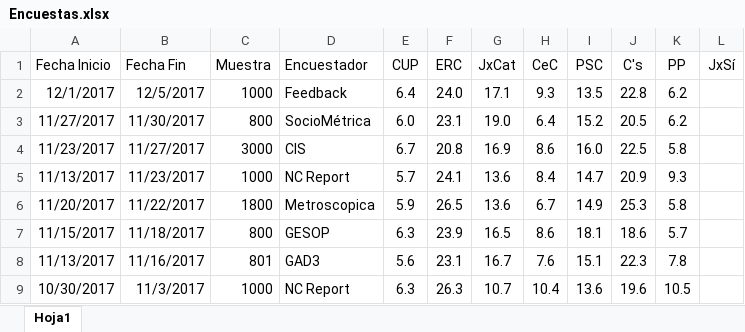
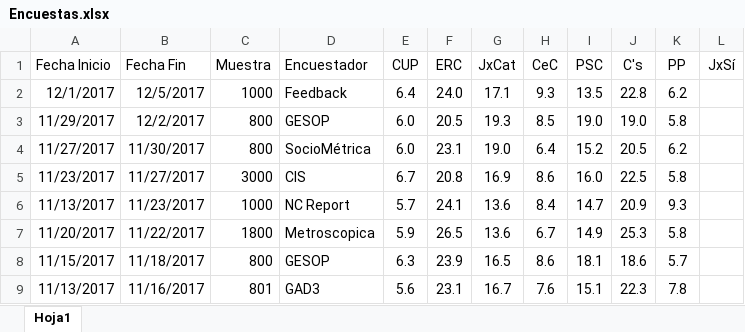
Before and after one commit to ChusCarro/1datomas, an Excel workbook: Cat21D/Encuestas.xlsx, sheet Hoja1, drawn as a sheet; only a part is shown; the shorter side is filled out with more unchanged rows; values as stored, in another font and other column widths than the file's, no borders; the diff names each change by its address in the sheet, - before the commit and + after, or states it on an @@ line.

Commit message:
Add files via upload

```diff
--- a/Cat21D/Encuestas.xlsx (sheet Hoja1)
+++ b/Cat21D/Encuestas.xlsx (sheet Hoja1)
+row 3: 11/29/2017 | 12/2/2017 | 800 | GESOP | 6.0 | 20.5 | 19.3 | 8.5 | 19.0 | 19.0 | 5.8
```
